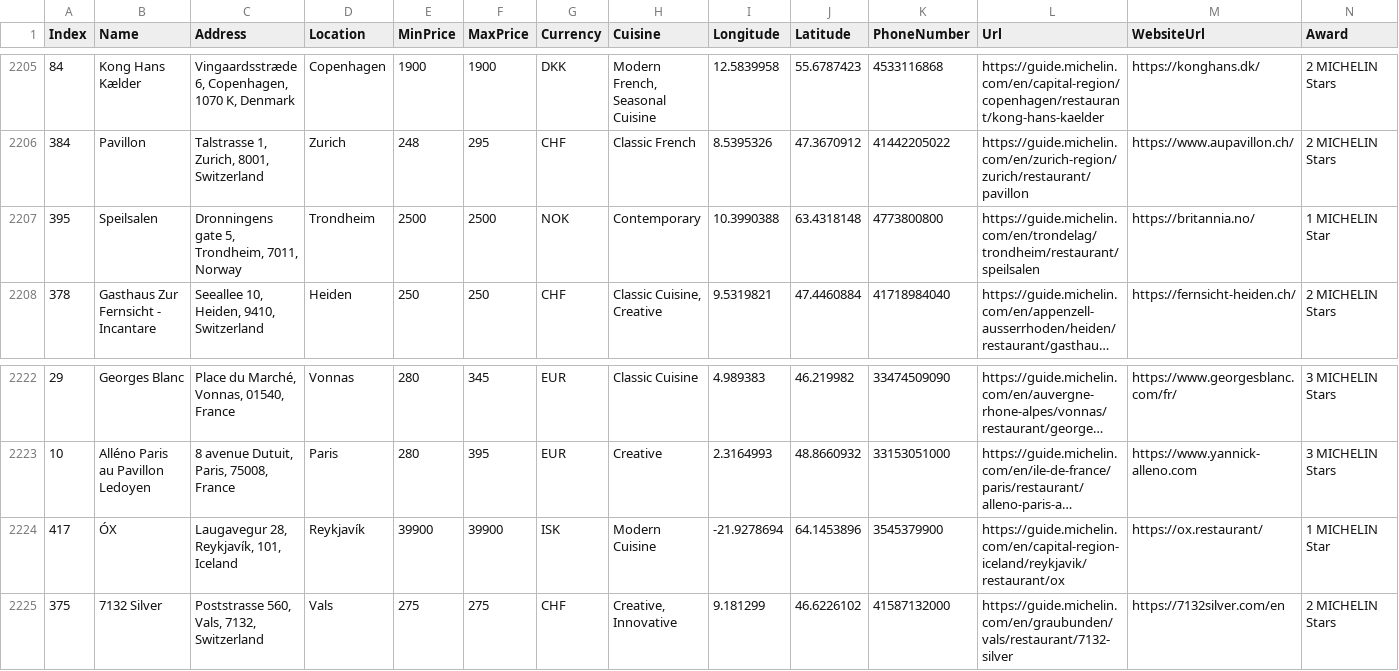
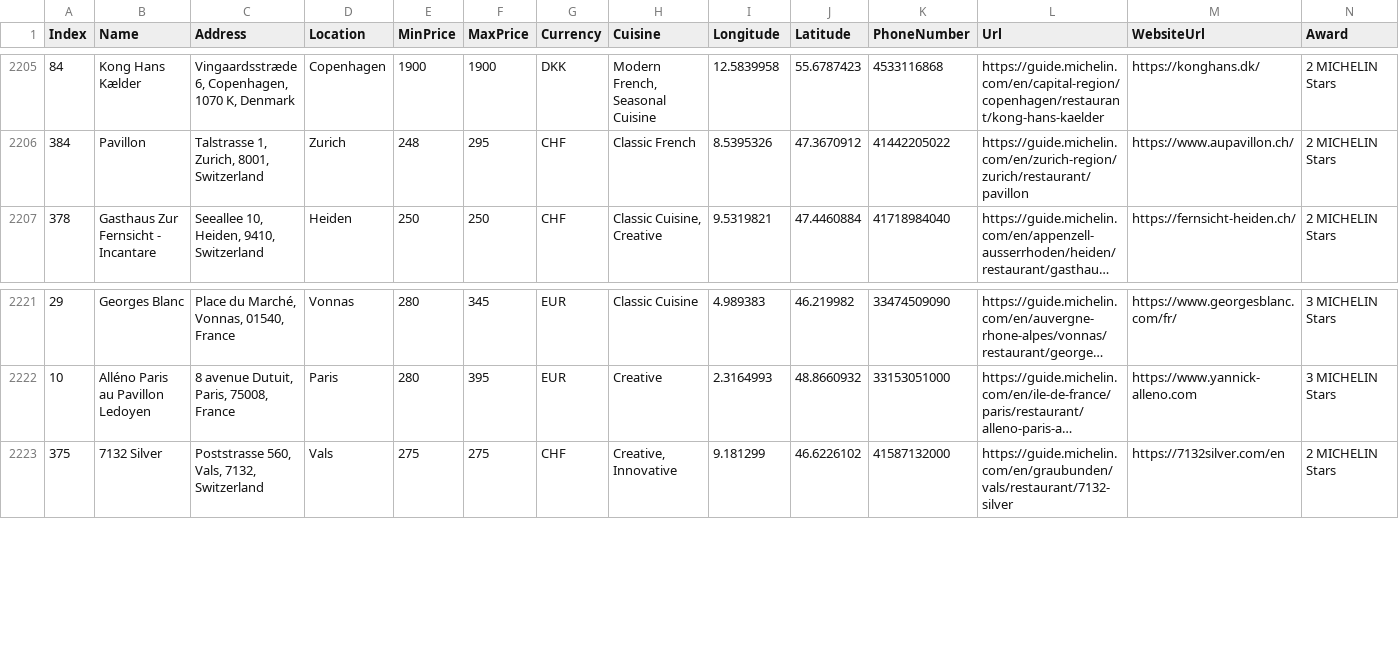
Before and after one commit to nadzmi1234/3179, a CSV file: Assignment2/data/michelin_cleaned.csv, drawn as a sheet; only a part is shown, gaps mark what is left out; long unchanged cells end in …; rows hold the shown columns only; the diff names each change by its address in the sheet, - before the commit and + after, or states it on an @@ line.

Commit message:
Add files via upload

```diff
--- a/Assignment2/data/michelin_cleaned.csv
+++ b/Assignment2/data/michelin_cleaned.csv
-row 2207: 395 | Speilsalen | Dronningens gate 5, Trondheim, 7011, Norway | Trondheim | 2500 | 2500 | NOK | Contemporary | 10.3990388 | 63.4318148 | 4773800800 | https://guide.michelin.com/en/trondelag/trondheim/restaurant/speilsalen | https://britannia.no/ | 1 MICHELIN Star
-row 2224: 417 | ÓX | Laugavegur 28, Reykjavík, 101, Iceland | Reykjavík | 39900 | 39900 | ISK | Modern Cuisine | -21.9278694 | 64.1453896 | 3545379900 | https://guide.michelin.com/en/capital-region-iceland/reykjavik/restaurant/ox | https://ox.restaurant/ | 1 MICHELIN Star
```
